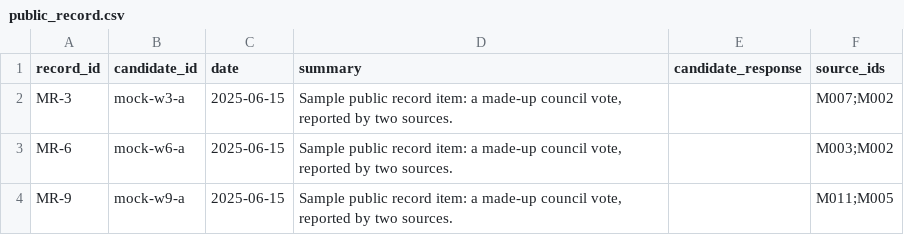
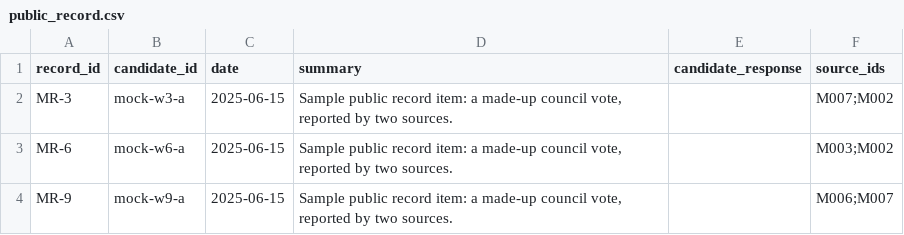
Before and after one commit to tenonic/barrie-election-2026, a CSV file: data-mock/public_record.csv, drawn as a sheet.

```diff
--- a/data-mock/public_record.csv
+++ b/data-mock/public_record.csv
@@ -3,2 +3,2 @@ MR-3,mock-w3-a,2025-06-15,"Sample public record item: a made-up council vote, re
 MR-6,mock-w6-a,2025-06-15,"Sample public record item: a made-up council vote, reported by two sources.",,M003;M002
-MR-9,mock-w9-a,2025-06-15,"Sample public record item: a made-up council vote, reported by two sources.",,M011;M005
+MR-9,mock-w9-a,2025-06-15,"Sample public record item: a made-up council vote, reported by two sources.",,M006;M007
```
Also changed, not shown: data-mock/candidates.csv, data-mock/positions.csv, 9 other files.
